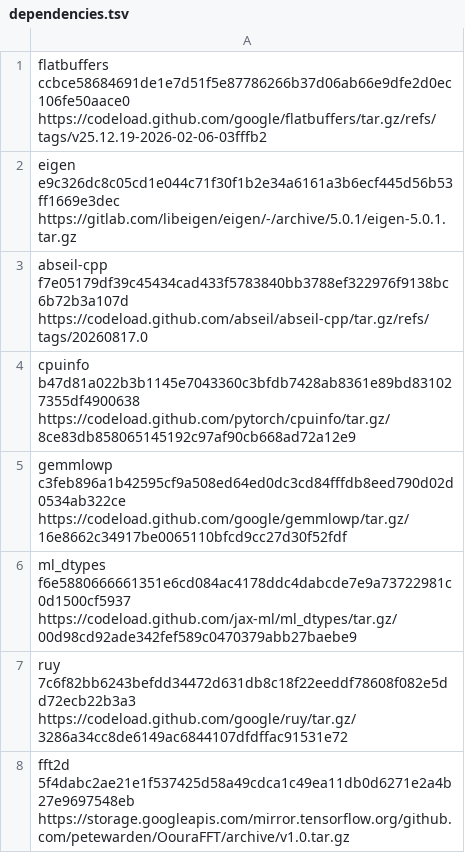
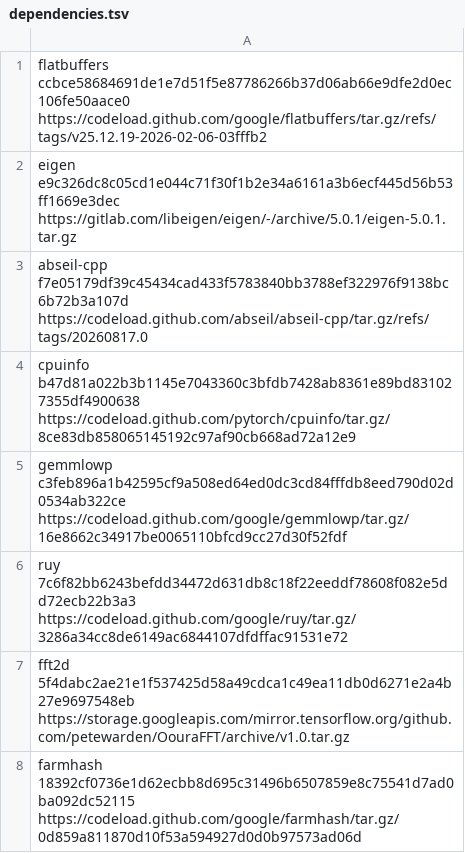
Before and after one commit to oxtech-ember/EmberBSD-Ports, a TSV file: probes/litert/dependencies.tsv, drawn as a sheet; only a part is shown; the shorter side is filled out with more unchanged rows; the diff names each change by its address in the sheet, - before the commit and + after, or states it on an @@ line.

Commit message:
Use the shared ml-dtypes 0.7.0 source package in LiteRT

```diff
--- a/probes/litert/dependencies.tsv
+++ b/probes/litert/dependencies.tsv
-row 6: ml_dtypes f6e5880666661351e6cd084ac4178ddc4dabcde7e9a73722981c0d1500cf5937 https://codeload.github.com/jax-ml/ml_dtypes/tar.gz/00d98cd92ade342fef589c0470379abb27baebe9
```
Also changed, not shown: 6 other files.
